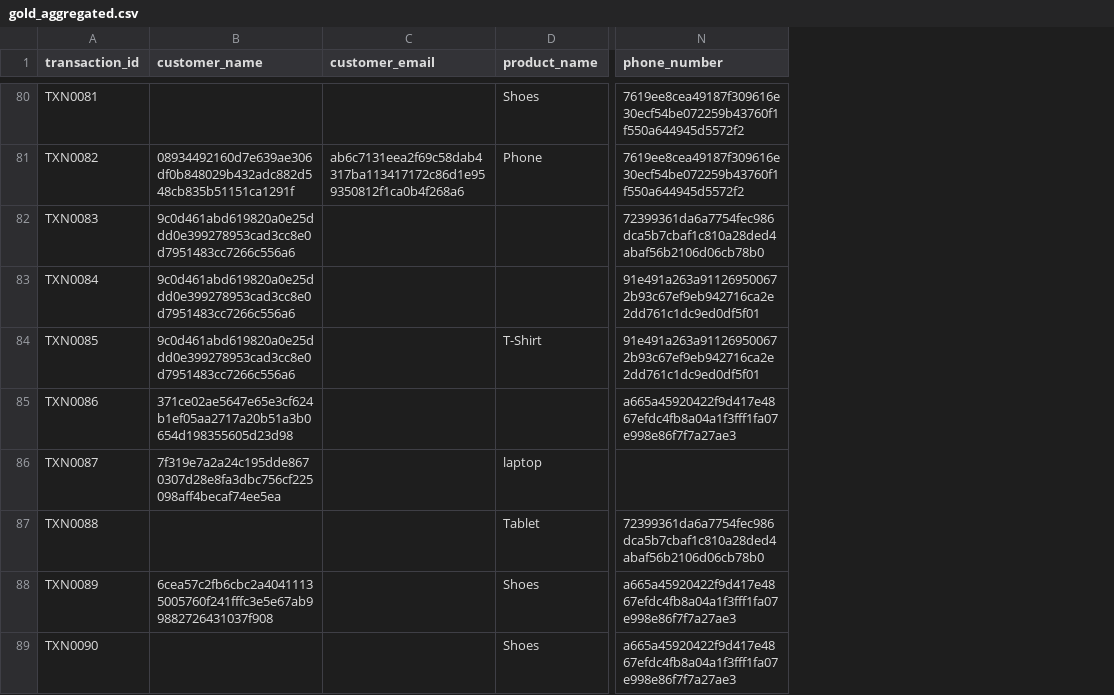
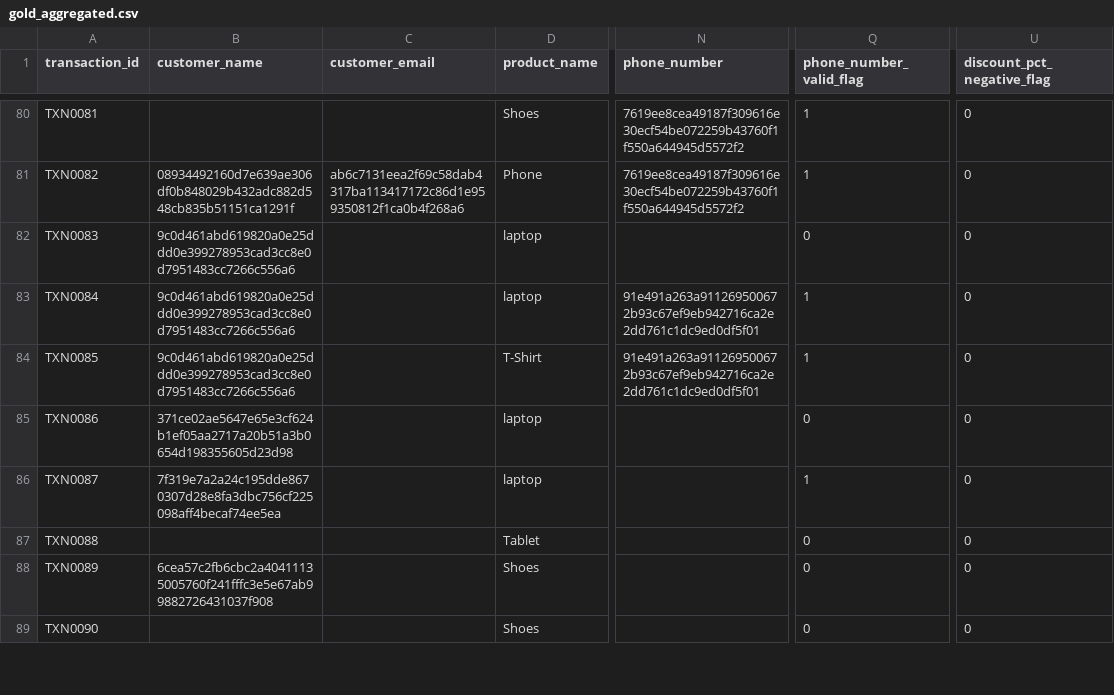
Before and after one commit to mudigitalemployee-tech/messy-sales-de-pipeline, a CSV file: data/gold_aggregated.csv, drawn as a sheet; only a part is shown, gaps mark what is left out; the diff covers the shown part only; the diff names each change by its address in the sheet, - before the commit and + after, or states it on an @@ line.

Commit message:
feat: messy_sales DE pipeline — all 5 stages complete
Artifacts: raw data + silver CSV + gold CSV + Airflow DAG + HTML report + ZIP + CI/CD

```diff
--- a/data/gold_aggregated.csv
+++ b/data/gold_aggregated.csv
+column Q (phone_number_valid_flag), rows 80-89: 1 | 1 | 0 | 1 | 1 | 0 | 1 | 0 | 0 | 0
+column U (discount_pct_negative_flag), rows 80-89: all 0
-D82:D83 (product_name): (empty)
+D82:D83 (product_name): laptop
-N82 (phone_number): 72399361da6a7754fec986dca5b7cbaf1c810a28ded4abaf56b2106d06cb78b0
+N82 (phone_number): (empty)
-D85 (product_name): (empty)
+D85 (product_name): laptop
-N85 (phone_number): a665a45920422f9d417e4867efdc4fb8a04a1f3fff1fa07e998e86f7f7a27ae3
+N85 (phone_number): (empty)
-N87 (phone_number): 72399361da6a7754fec986dca5b7cbaf1c810a28ded4abaf56b2106d06cb78b0
+N87 (phone_number): (empty)
-N88:N89 (phone_number): a665a45920422f9d417e4867efdc4fb8a04a1f3fff1fa07e998e86f7f7a27ae3
+N88:N89 (phone_number): (empty)
```
Also changed, not shown: 72 edited cells elsewhere in this file, data/transformed.csv, 5 other files.
